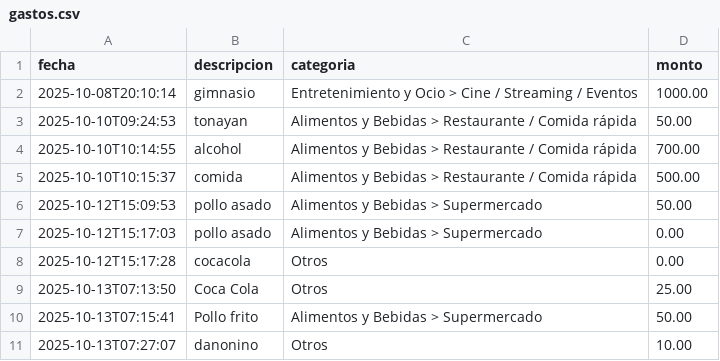
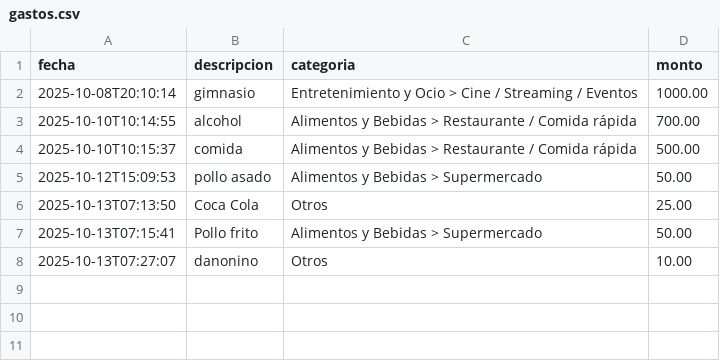
Before and after one commit to a00573996/OD8_Capital, a CSV file: data/gastos.csv, drawn as a sheet; the diff names each change by its address in the sheet, - before the commit and + after, or states it on an @@ line.

```diff
--- a/data/gastos.csv
+++ b/data/gastos.csv
-row 3: 2025-10-10T09:24:53 | tonayan | Alimentos y Bebidas > Restaurante / Comida rápida | 50.00
-row 7: 2025-10-12T15:17:03 | pollo asado | Alimentos y Bebidas > Supermercado | 0.00
-row 8: 2025-10-12T15:17:28 | cocacola | Otros | 0.00
```
Also changed, not shown: 2 other files.
